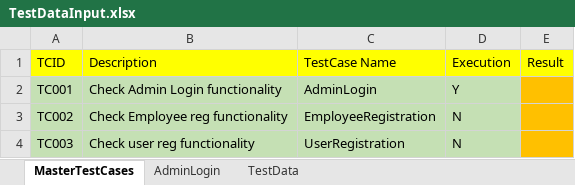
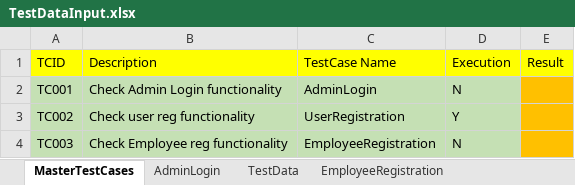
Before and after one commit to balasrikanth48/Oranage_hrm_pom, an Excel workbook: TestInput/TestDataInput.xlsx, sheet MasterTestCases, drawn as a sheet; values as stored, in another font and other column widths than the file's, no borders; the diff names each change by its address in the sheet, - before the commit and + after, or states it on an @@ line.

```diff
--- a/TestInput/TestDataInput.xlsx (sheet MasterTestCases)
+++ b/TestInput/TestDataInput.xlsx (sheet MasterTestCases)
+sheet tab: EmployeeRegistration
-D2 (Execution): Y
+D2 (Execution): N
-B3 (Description): Check Employee reg functionality
+B3 (Description): Check user reg functionality
-C3 (TestCase Name): EmployeeRegistration
+C3 (TestCase Name): UserRegistration
-D3 (Execution): N
+D3 (Execution): Y
-B4 (Description): Check user reg functionality
+B4 (Description): Check Employee reg functionality
-C4 (TestCase Name): UserRegistration
+C4 (TestCase Name): EmployeeRegistration
```
Also changed, not shown: sheet TestData, sheet AdminLogin, other sheet tabs, 19 other files.
